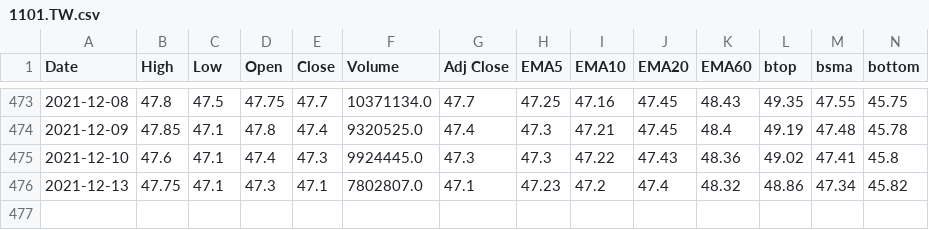
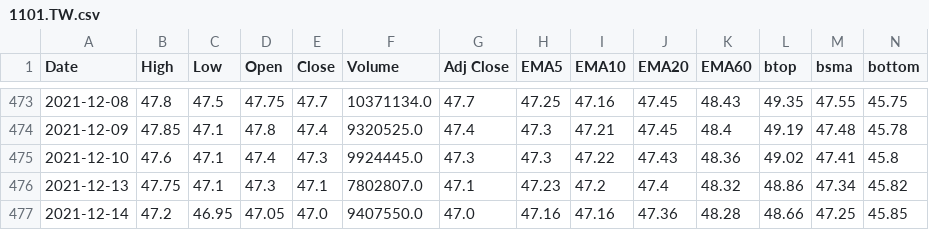
Before and after one commit to spyspy/chartjs-stock, a CSV file: 1101.TW.csv, drawn as a sheet; only a part is shown, gaps mark what is left out; rows hold the shown columns only; the diff names each change by its address in the sheet, - before the commit and + after, or states it on an @@ line.

```diff
--- a/1101.TW.csv
+++ b/1101.TW.csv
+row 477: 2021-12-14 | 47.2 | 46.95 | 47.05 | 47.0 | 9407550.0 | 47.0 | 47.16 | 47.16 | 47.36 | 48.28 | 48.66 | 47.25 | 45.85
```
Also changed, not shown: 2002.TW.csv, 2330.TW.csv, 5 other files.
